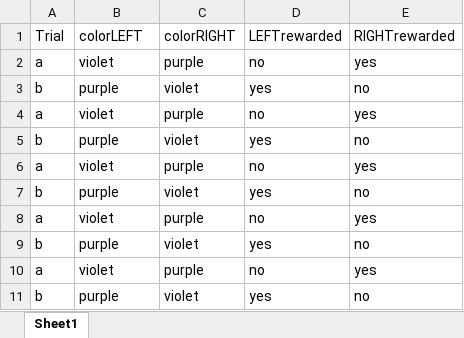
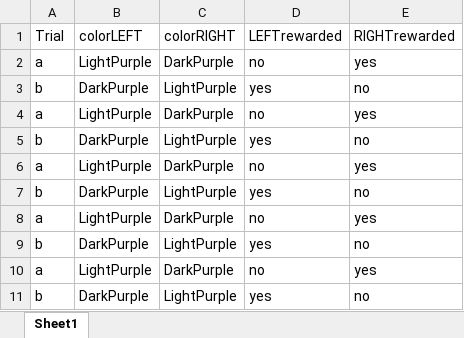
Before and after one commit to corinalogan/grackles, an Excel workbook: Touchscreen_PsychoPy2_code/ReversalLearning/GrackleFlex_CONDITIONS_DarkPurpleReward.xlsx, sheet Sheet1, drawn as a sheet; values as stored, in another font and other column widths than the file's, no borders; the diff names each change by its address in the sheet, - before the commit and + after, or states it on an @@ line.

Commit message:
changed color titles

```diff
--- a/Touchscreen_PsychoPy2_code/ReversalLearning/GrackleFlex_CONDITIONS_DarkPurpleReward.xlsx (sheet Sheet1)
+++ b/Touchscreen_PsychoPy2_code/ReversalLearning/GrackleFlex_CONDITIONS_DarkPurpleReward.xlsx (sheet Sheet1)
-B2 (colorLEFT): violet
+B2 (colorLEFT): LightPurple
-C2 (colorRIGHT): purple
+C2 (colorRIGHT): DarkPurple
-B3 (colorLEFT): purple
+B3 (colorLEFT): DarkPurple
-C3 (colorRIGHT): violet
+C3 (colorRIGHT): LightPurple
-B4 (colorLEFT): violet
+B4 (colorLEFT): LightPurple
-C4 (colorRIGHT): purple
+C4 (colorRIGHT): DarkPurple
-B5 (colorLEFT): purple
+B5 (colorLEFT): DarkPurple
-C5 (colorRIGHT): violet
+C5 (colorRIGHT): LightPurple
-B6 (colorLEFT): violet
+B6 (colorLEFT): LightPurple
-C6 (colorRIGHT): purple
+C6 (colorRIGHT): DarkPurple
-B7 (colorLEFT): purple
+B7 (colorLEFT): DarkPurple
-C7 (colorRIGHT): violet
+C7 (colorRIGHT): LightPurple
-B8 (colorLEFT): violet
+B8 (colorLEFT): LightPurple
-C8 (colorRIGHT): purple
+C8 (colorRIGHT): DarkPurple
-B9 (colorLEFT): purple
+B9 (colorLEFT): DarkPurple
-C9 (colorRIGHT): violet
+C9 (colorRIGHT): LightPurple
-B10 (colorLEFT): violet
+B10 (colorLEFT): LightPurple
-C10 (colorRIGHT): purple
+C10 (colorRIGHT): DarkPurple
-B11 (colorLEFT): purple
+B11 (colorLEFT): DarkPurple
-C11 (colorRIGHT): violet
+C11 (colorRIGHT): LightPurple
```
Also changed, not shown: Touchscreen_PsychoPy2_code/ReversalLearning/GrackleFlex_CONDITIONS_LightPurpleReward.xlsx.
